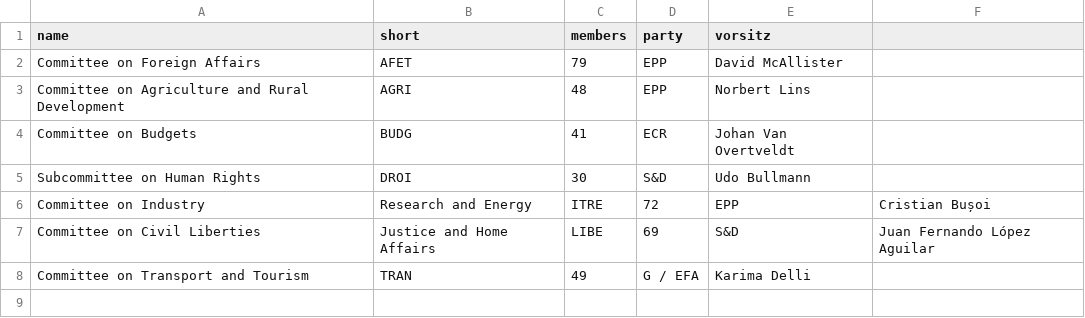
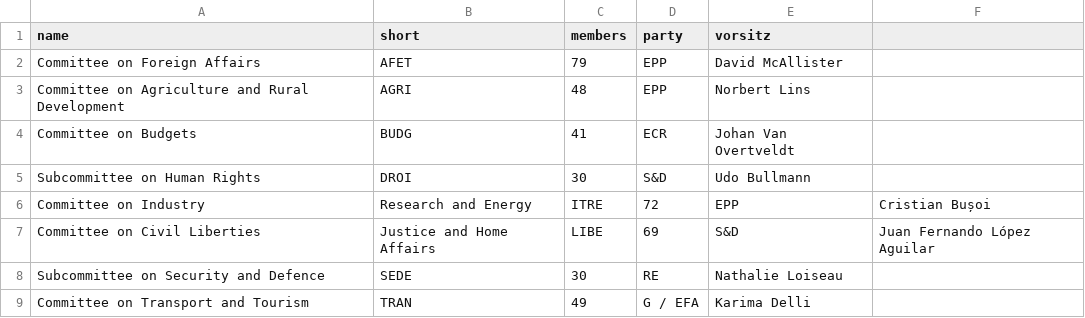
Before and after one commit to VTOchs/JEF, a CSV file: committee_data.csv, drawn as a sheet; the diff names each change by its address in the sheet, - before the commit and + after, or states it on an @@ line.

Commit message:
SEDE eingefügt

```diff
--- a/committee_data.csv
+++ b/committee_data.csv
+row 8: Subcommittee on Security and Defence | SEDE | 30 | RE | Nathalie Loiseau
```
Also changed, not shown: 1 other file.
